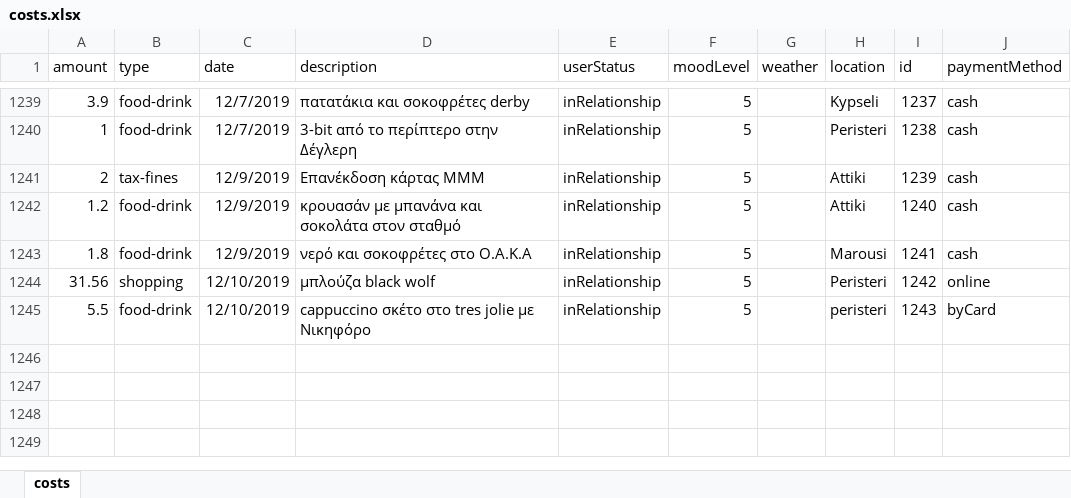
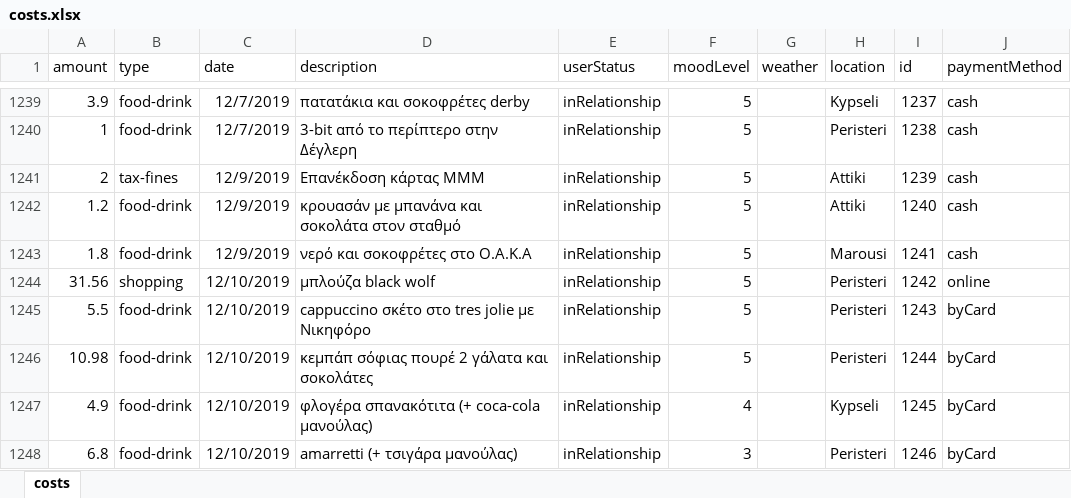
Before and after one commit to Blackpeak/Morgan, an Excel workbook: DataBase/Manos costs/costs.xlsx, sheet costs, drawn as a sheet; only a part is shown, gaps mark what is left out; values as stored, in another font and other column widths than the file's, no borders; table styles not drawn; the diff names each change by its address in the sheet, - before the commit and + after, or states it on an @@ line.

Commit message:
malakiew

```diff
--- a/DataBase/Manos costs/costs.xlsx (sheet costs)
+++ b/DataBase/Manos costs/costs.xlsx (sheet costs)
-H1245 (location): peristeri
+H1245 (location): Peristeri
+row 1246: 10.98 | food-drink | 12/10/2019 | κεμπάπ σόφιας πουρέ 2 γάλατα και σοκολάτες | inRelationship | 5 |  | Peristeri | 1244 | byCard
+row 1247: 4.9 | food-drink | 12/10/2019 | φλογέρα σπανακότιτα (+ coca-cola μανούλας) | inRelationship | 4 |  | Kypseli | 1245 | byCard
+row 1248: 6.8 | food-drink | 12/10/2019 | amarretti (+ τσιγάρα μανούλας) | inRelationship | 3 |  | Peristeri | 1246 | byCard
```
